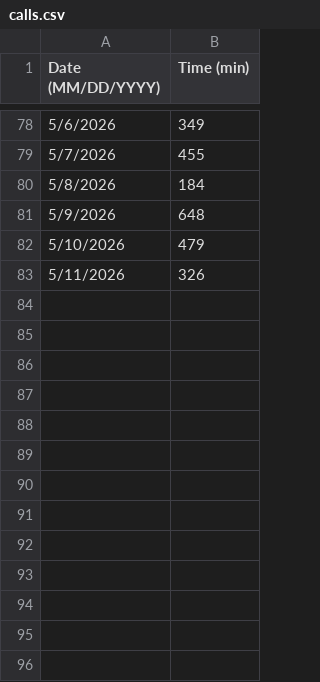
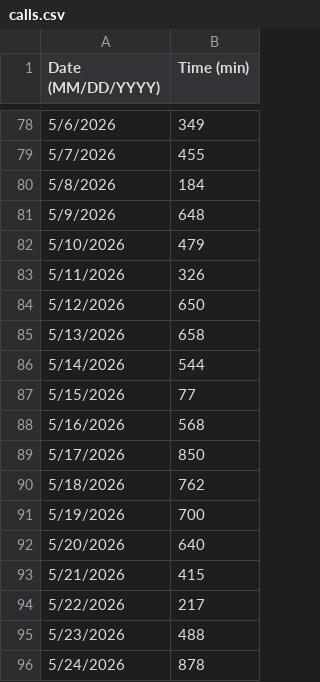
Before and after one commit to NoleStites/LB-Call-Stats, a CSV file: calls.csv, drawn as a sheet; only a part is shown, gaps mark what is left out; the diff names each change by its address in the sheet, - before the commit and + after, or states it on an @@ line.

Commit message:
Add files via upload

```diff
--- a/calls.csv
+++ b/calls.csv
+row 84: 5/12/2026 | 650
+row 85: 5/13/2026 | 658
+row 86: 5/14/2026 | 544
+row 87: 5/15/2026 | 77
+row 88: 5/16/2026 | 568
+row 89: 5/17/2026 | 850
+row 90: 5/18/2026 | 762
+row 91: 5/19/2026 | 700
+row 92: 5/20/2026 | 640
+row 93: 5/21/2026 | 415
+row 94: 5/22/2026 | 217
+row 95: 5/23/2026 | 488
+row 96: 5/24/2026 | 878
```
